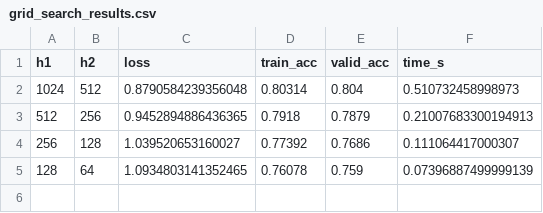
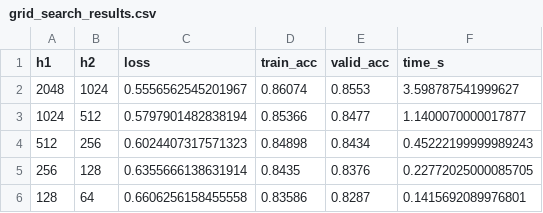
Before and after one commit to yuumam2021-pixel/beginner-fashion-mnist-competition, a CSV file: grid_search_results.csv, drawn as a sheet.

```diff
--- a/grid_search_results.csv
+++ b/grid_search_results.csv
@@ -1,5 +1,6 @@
 h1,h2,loss,train_acc,valid_acc,time_s
-1024,512,0.8790584239356048,0.80314,0.804,0.510732458998973
-512,256,0.9452894886436365,0.7918,0.7879,0.21007683300194913
-256,128,1.039520653160027,0.77392,0.7686,0.111064417000307
-128,64,1.0934803141352465,0.76078,0.759,0.07396887499999139
+2048,1024,0.5556562545201967,0.86074,0.8553,3.598787541999627
+1024,512,0.5797901482838194,0.85366,0.8477,1.1400070000017877
+512,256,0.6024407317571323,0.84898,0.8434,0.45222199999989243
+256,128,0.6355666138631914,0.8435,0.8376,0.22772025000085705
+128,64,0.6606256158455558,0.83586,0.8287,0.1415692089976801
```
Also changed, not shown: lr_epoch_search_results.csv, 10 other files.
